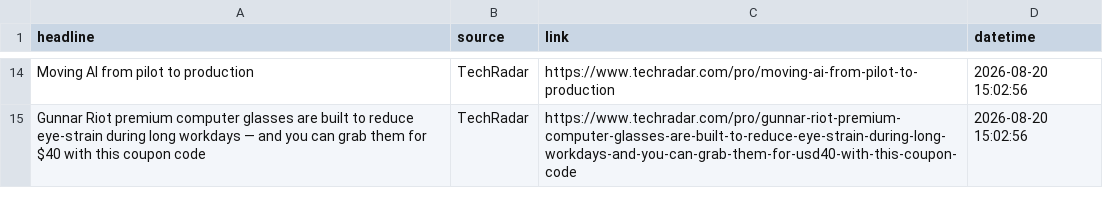
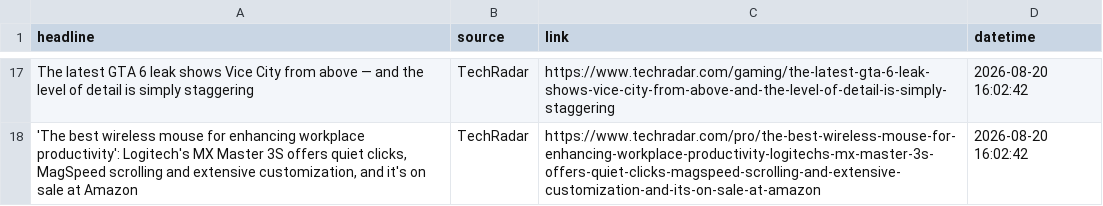
Before and after one commit to Karen2007/Tech-News-Sentiment, a CSV file: tech_sentiment_data.csv, drawn as a sheet; only a part is shown, gaps mark what is left out; addresses are those after the commit; the diff covers the shown part only; the diff names each change by its address in the sheet, - before the commit and + after, or states it on an @@ line.

```diff
--- a/tech_sentiment_data.csv
+++ b/tech_sentiment_data.csv
-A17 (headline): Moving AI from pilot to production
+A17 (headline): The latest GTA 6 leak shows Vice City from above — and the level of detail is simply staggering
-C17 (link): https://www.techradar.com/pro/moving-ai-from-pilot-to-production
+C17 (link): https://www.techradar.com/gaming/the-latest-gta-6-leak-shows-vice-city-from-above-and-the-level-of-detail-is-simply-staggering
-D17:D18 (datetime): 2026-08-20 15:02:56
+D17:D18 (datetime): 2026-08-20 16:02:42
-A18 (headline): Gunnar Riot premium computer glasses are built to reduce eye-strain during long workdays — and you can grab them for $40 with this coupon code
+A18 (headline): 'The best wireless mouse for enhancing workplace productivity': Logitech's MX Master 3S offers quiet clicks, MagSpeed scrolling and extensive customization, and it's on sale at Amazon
-C18 (link): https://www.techradar.com/pro/gunnar-riot-premium-computer-glasses-are-built-to-reduce-eye-strain-during-long-workdays-and-you-can-grab-them-for-usd40-with-this-coupon-code
+C18 (link): https://www.techradar.com/pro/the-best-wireless-mouse-for-enhancing-workplace-productivity-logitechs-mx-master-3s-offers-quiet-clicks-magspeed-scrolling-and-extensive-customization-and-its-on-sale-at-amazon
```
Also changed, not shown: 8 added rows, 5 removed rows and 21 edited cells elsewhere in this file, sentiment_index_history.csv, 1 other file.
